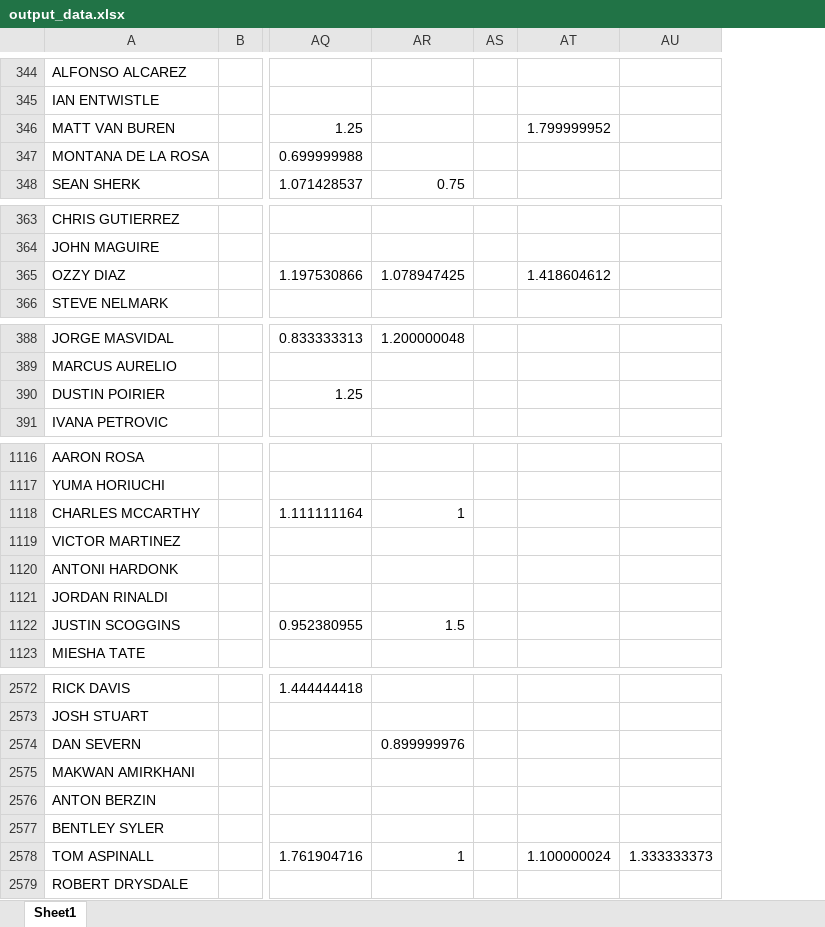
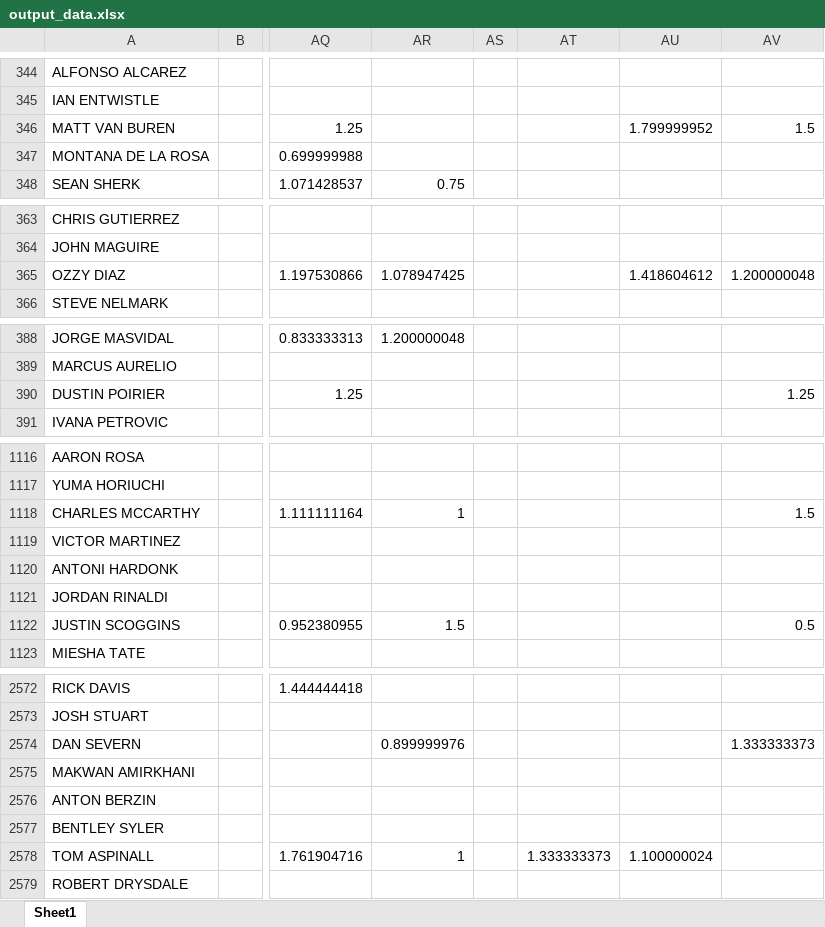
Before and after one commit to omara569/reddit_ufc_nlp, an Excel workbook: sentiment_analysis/output_data.xlsx, sheet Sheet1, drawn as a sheet; only a part is shown, gaps mark what is left out; values as stored, in another font and other column widths than the file's, no borders; addresses are those after the commit; the diff covers the shown part only; the diff names each change by its address in the sheet, - before the commit and + after, or states it on an @@ line.

```diff
--- a/sentiment_analysis/output_data.xlsx (sheet Sheet1)
+++ b/sentiment_analysis/output_data.xlsx (sheet Sheet1)
+column AT, row 2578: 1.333333373
-AV346: (empty)
+AV346: 1.5
-AV365: (empty)
+AV365: 1.200000048
-AV390: (empty)
+AV390: 1.25
-AV1118: (empty)
+AV1118: 1.5
-AV1122: (empty)
+AV1122: 0.5
-AV2574: (empty)
+AV2574: 1.333333373
-AV2578: 1.333333373
+AV2578: (empty)
```
Also changed, not shown: 21 edited cells elsewhere in this sheet, 3 other files.
